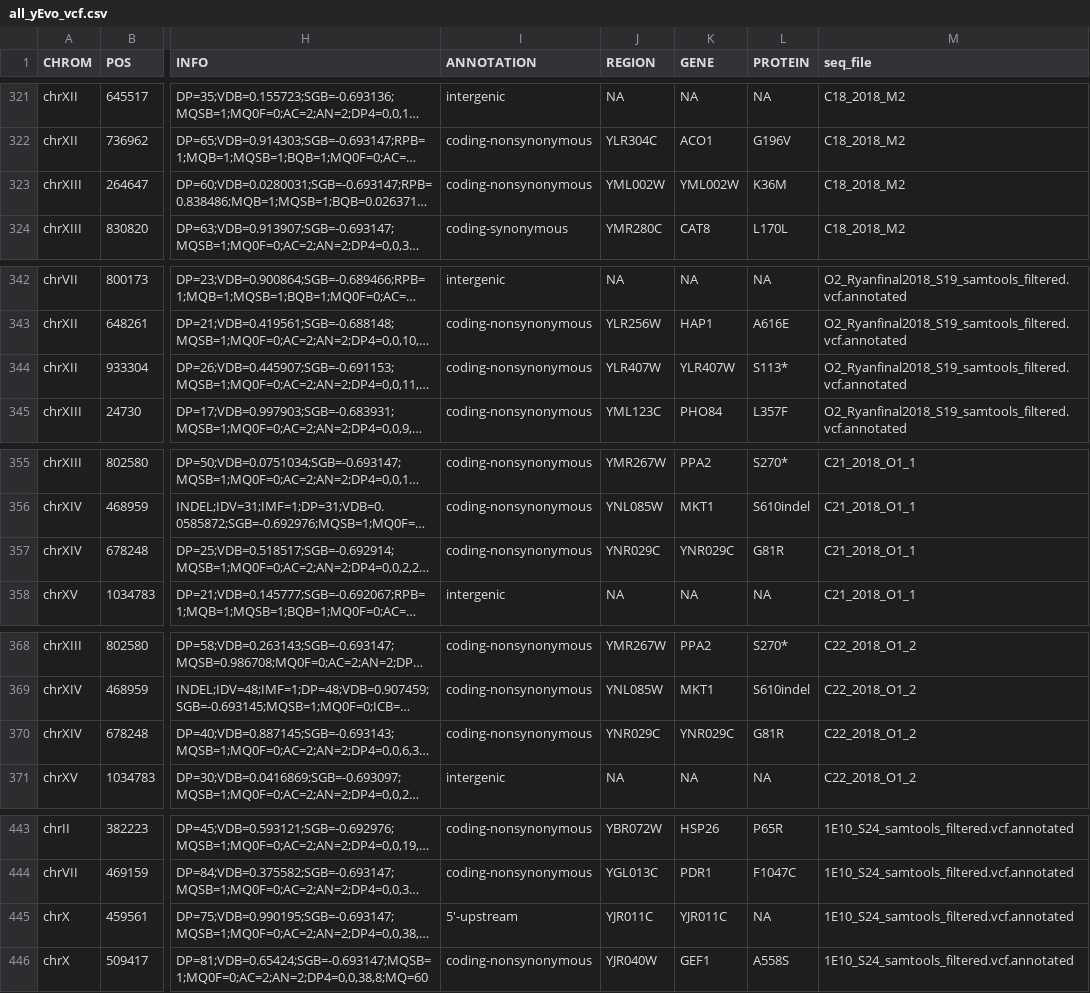
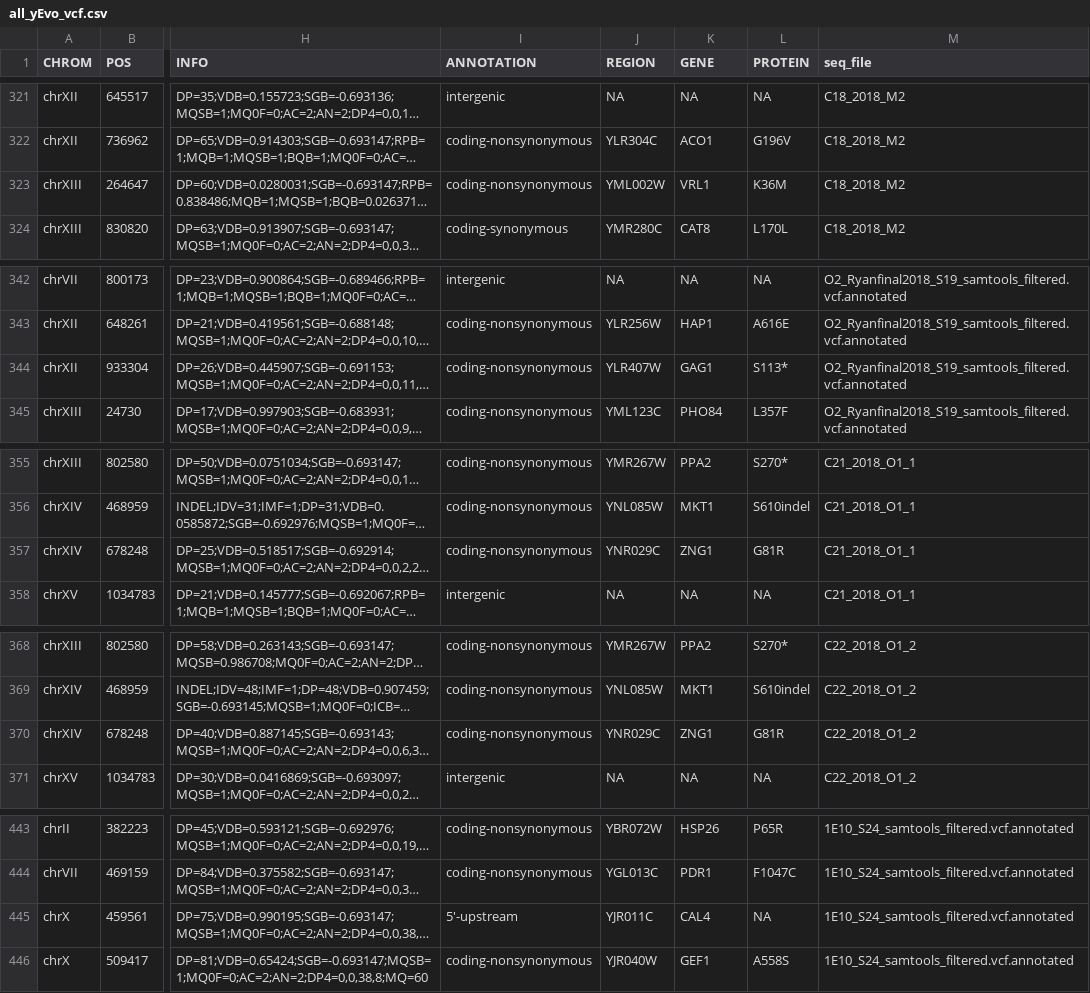
Before and after one commit to dunhamlab/yEvoMutBrowser, a CSV file: all_yEvo_vcf.csv, drawn as a sheet; only a part is shown, gaps mark what is left out; long unchanged cells end in …; the diff covers the shown part only; the diff names each change by its address in the sheet, - before the commit and + after, or states it on an @@ line.

Commit message:
fixing the problematic gene names
had to fix the gene names that were either not protein coding genes, or the gene names that didn't

```diff
--- a/all_yEvo_vcf.csv
+++ b/all_yEvo_vcf.csv
-K323 (GENE): YML002W
+K323 (GENE): VRL1
-K344 (GENE): YLR407W
+K344 (GENE): GAG1
-K357 (GENE): YNR029C
+K357 (GENE): ZNG1
-K370 (GENE): YNR029C
+K370 (GENE): ZNG1
-K445 (GENE): YJR011C
+K445 (GENE): CAL4
```
Also changed, not shown: 20 edited cells elsewhere in this file.
